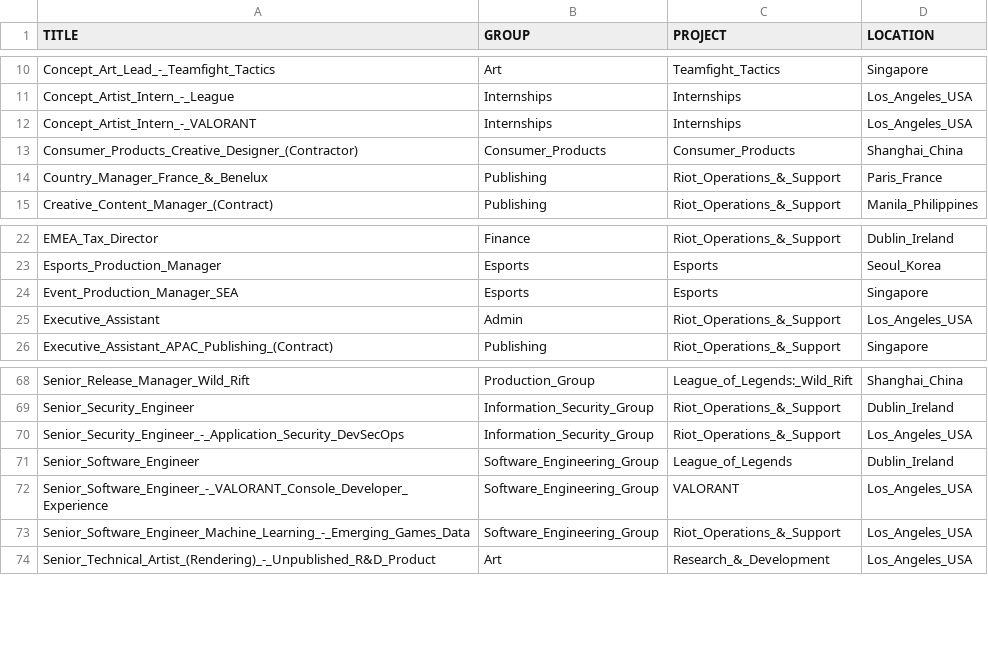
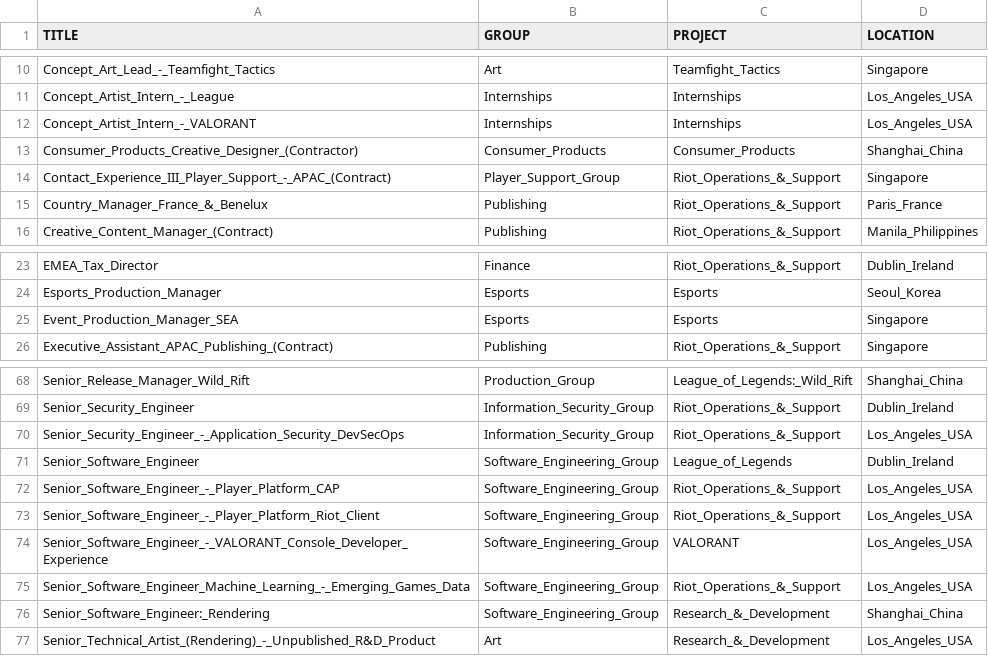
Before and after one commit to mcoleman161/JobScraper, a CSV file: riot_scape.csv, drawn as a sheet; only a part is shown, gaps mark what is left out.

Commit message:
added new job test as 11/6

```diff
--- a/riot_scape.csv
+++ b/riot_scape.csv
@@ -13,2 +13,3 @@ Concept_Artist_Intern_-_VALORANT,Internships,Internships,Los_Angeles_USA
 Consumer_Products_Creative_Designer_(Contractor),Consumer_Products,Consumer_Products,Shanghai_China
+Contact_Experience_III_Player_Support_-_APAC_(Contract),Player_Support_Group,Riot_Operations_&_Support,Singapore
 Country_Manager_France_&_Benelux,Publishing,Riot_Operations_&_Support,Paris_France
@@ -24,3 +25,2 @@ Esports_Production_Manager,Esports,Esports,Seoul_Korea
 Event_Production_Manager_SEA,Esports,Esports,Singapore
-Executive_Assistant,Admin,Riot_Operations_&_Support,Los_Angeles_USA
 Executive_Assistant_APAC_Publishing_(Contract),Publishing,Riot_Operations_&_Support,Singapore
@@ -71,4 +71,7 @@ Senior_Security_Engineer_-_Application_Security_DevSecOps,Information_Security_G
 Senior_Software_Engineer,Software_Engineering_Group,League_of_Legends,Dublin_Ireland
+Senior_Software_Engineer_-_Player_Platform_CAP,Software_Engineering_Group,Riot_Operations_&_Support,Los_Angeles_USA
+Senior_Software_Engineer_-_Player_Platform_Riot_Client,Software_Engineering_Group,Riot_Operations_&_Support,Los_Angeles_USA
 Senior_Software_Engineer_-_VALORANT_Console_Developer_Experience,Software_Engineering_Group,VALORANT,Los_Angeles_USA
 Senior_Software_Engineer_Machine_Learning_-_Emerging_Games_Data,Software_Engineering_Group,Riot_Operations_&_Support,Los_Angeles_USA
+Senior_Software_Engineer:_Rendering,Software_Engineering_Group,Research_&_Development,Shanghai_China
 Senior_Technical_Artist_(Rendering)_-_Unpublished_R&D_Product,Art,Research_&_Development,Los_Angeles_USA
```
